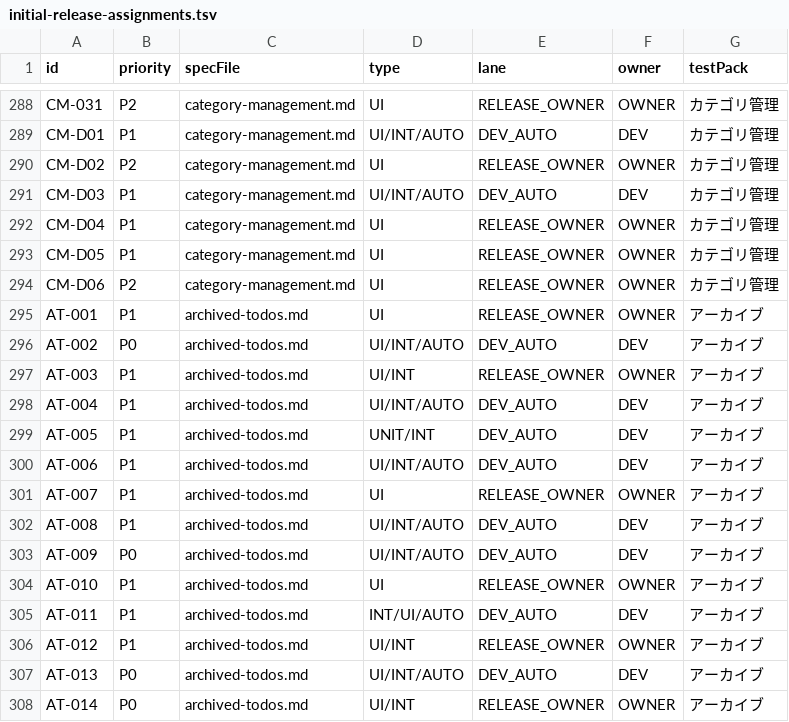
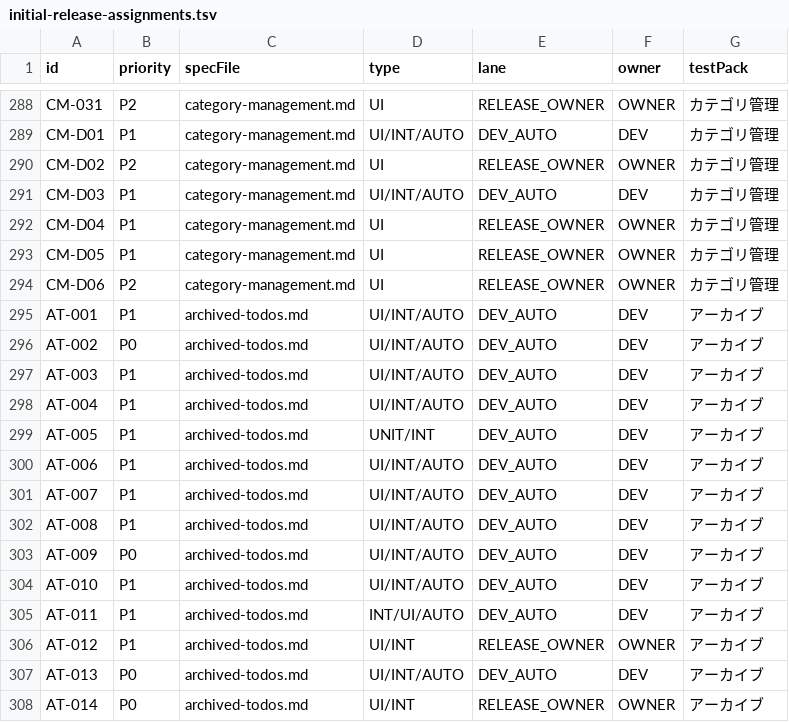
Before and after one commit to Sakemotti/MATA, a TSV file: .agents/test-specs/initial-release-assignments.tsv, drawn as a sheet; only a part is shown, gaps mark what is left out.

```diff
--- a/.agents/test-specs/initial-release-assignments.tsv
+++ b/.agents/test-specs/initial-release-assignments.tsv
@@ -294,5 +294,5 @@ CM-D05	P1	category-management.md	UI	RELEASE_OWNER	OWNER	カテゴリ管理
 CM-D06	P2	category-management.md	UI	RELEASE_OWNER	OWNER	カテゴリ管理
-AT-001	P1	archived-todos.md	UI	RELEASE_OWNER	OWNER	アーカイブ
+AT-001	P1	archived-todos.md	UI/INT/AUTO	DEV_AUTO	DEV	アーカイブ
 AT-002	P0	archived-todos.md	UI/INT/AUTO	DEV_AUTO	DEV	アーカイブ
-AT-003	P1	archived-todos.md	UI/INT	RELEASE_OWNER	OWNER	アーカイブ
+AT-003	P1	archived-todos.md	UI/INT/AUTO	DEV_AUTO	DEV	アーカイブ
 AT-004	P1	archived-todos.md	UI/INT/AUTO	DEV_AUTO	DEV	アーカイブ
@@ -300,6 +300,6 @@ AT-005	P1	archived-todos.md	UNIT/INT	DEV_AUTO	DEV	アーカイブ
 AT-006	P1	archived-todos.md	UI/INT/AUTO	DEV_AUTO	DEV	アーカイブ
-AT-007	P1	archived-todos.md	UI	RELEASE_OWNER	OWNER	アーカイブ
+AT-007	P1	archived-todos.md	UI/INT/AUTO	DEV_AUTO	DEV	アーカイブ
 AT-008	P1	archived-todos.md	UI/INT/AUTO	DEV_AUTO	DEV	アーカイブ
 AT-009	P0	archived-todos.md	UI/INT/AUTO	DEV_AUTO	DEV	アーカイブ
-AT-010	P1	archived-todos.md	UI	RELEASE_OWNER	OWNER	アーカイブ
+AT-010	P1	archived-todos.md	UI/INT/AUTO	DEV_AUTO	DEV	アーカイブ
 AT-011	P1	archived-todos.md	INT/UI/AUTO	DEV_AUTO	DEV	アーカイブ
```
Also changed, not shown: .agents/test-specs/automated-test-evidence.tsv, .agents/test-specs/initial-release-results.tsv, 4 other files.
